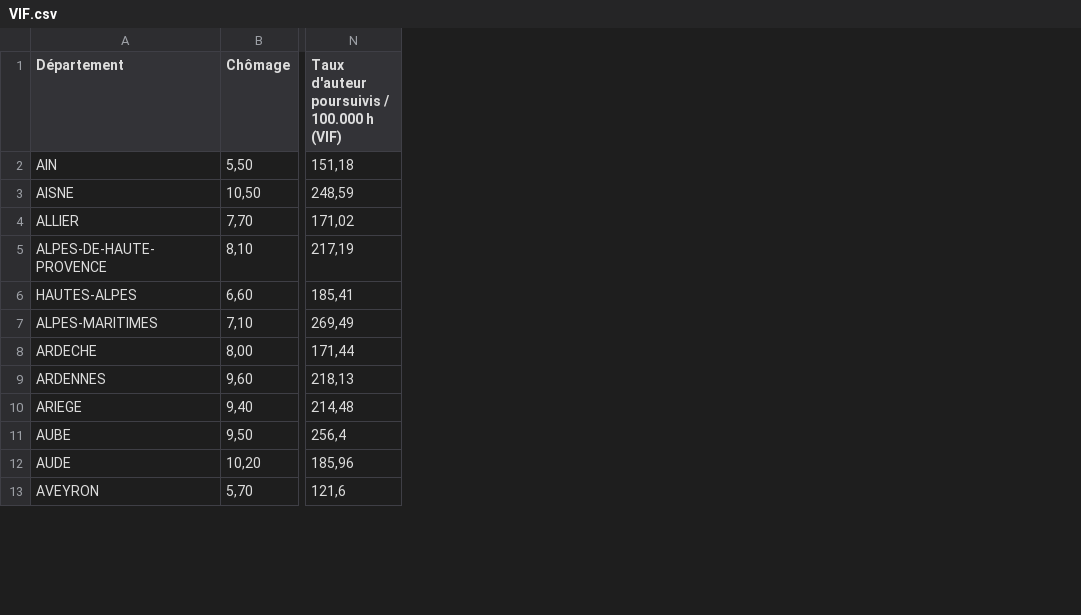
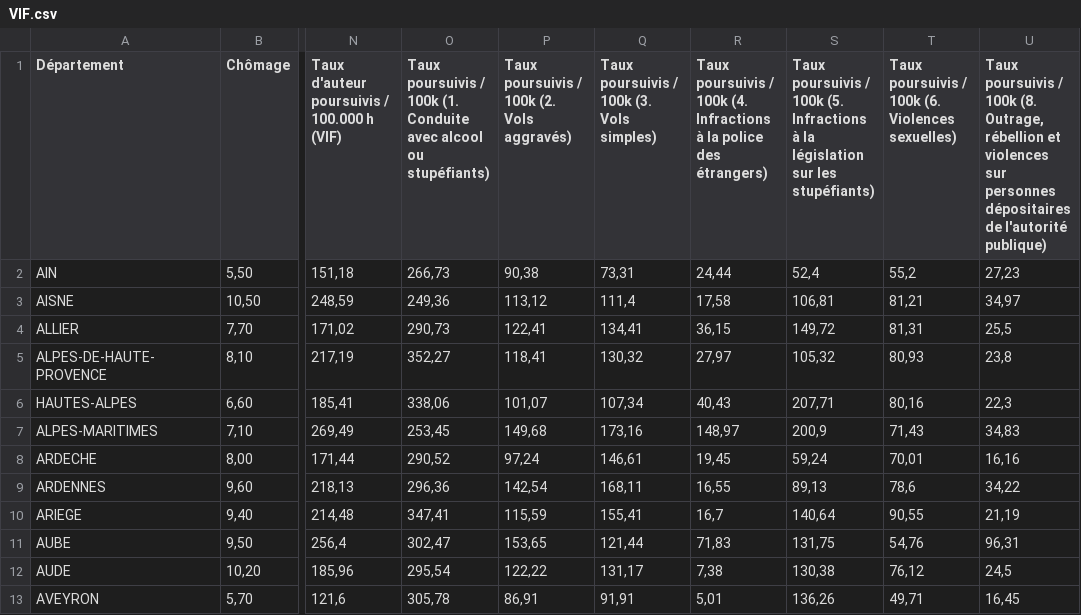
Before and after one commit to s-ra-cloud/Sentencia, a CSV file: data/VIF.csv, drawn as a sheet; only a part is shown, gaps mark what is left out; the diff names each change by its address in the sheet, - before the commit and + after, or states it on an @@ line.

```diff
--- a/data/VIF.csv
+++ b/data/VIF.csv
+column O, rows 1-13: Taux poursuivis / 100k (1. Conduite avec alcool ou stupéfiants) | 266,73 | 249,36 | 290,73 | 352,27 | 338,06 | 253,45 | 290,52 | 296,36 | 347,41 | 302,47 | 295,54 | 305,78
+column P, rows 1-13: Taux poursuivis / 100k (2. Vols aggravés) | 90,38 | 113,12 | 122,41 | 118,41 | 101,07 | 149,68 | 97,24 | 142,54 | 115,59 | 153,65 | 122,22 | 86,91
+column Q, rows 1-13: Taux poursuivis / 100k (3. Vols simples) | 73,31 | 111,4 | 134,41 | 130,32 | 107,34 | 173,16 | 146,61 | 168,11 | 155,41 | 121,44 | 131,17 | 91,91
+column R, rows 1-13: Taux poursuivis / 100k (4. Infractions à la police des étrangers) | 24,44 | 17,58 | 36,15 | 27,97 | 40,43 | 148,97 | 19,45 | 16,55 | 16,7 | 71,83 | 7,38 | 5,01
+column S, rows 1-13: Taux poursuivis / 100k (5. Infractions à la législation sur les stupéfiants) | 52,4 | 106,81 | 149,72 | 105,32 | 207,71 | 200,9 | 59,24 | 89,13 | 140,64 | 131,75 | 130,38 | 136,26
+column T, rows 1-13: Taux poursuivis / 100k (6. Violences sexuelles) | 55,2 | 81,21 | 81,31 | 80,93 | 80,16 | 71,43 | 70,01 | 78,6 | 90,55 | 54,76 | 76,12 | 49,71
+column U, rows 1-13: Taux poursuivis / 100k (8. Outrage, rébellion et violences sur personnes dépositaires de l'autorité publique) | 27,23 | 34,97 | 25,5 | 23,8 | 22,3 | 34,83 | 16,16 | 34,22 | 21,19 | 96,31 | 24,5 | 16,45
```
Also changed, not shown: 1 other file.
